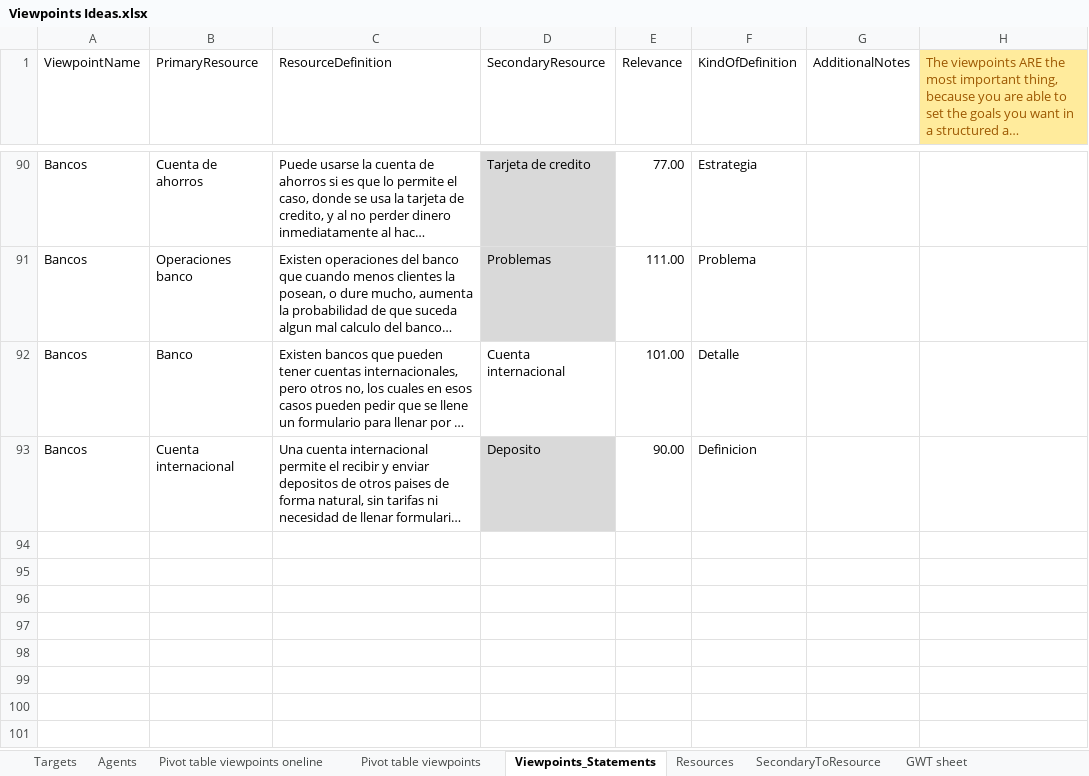
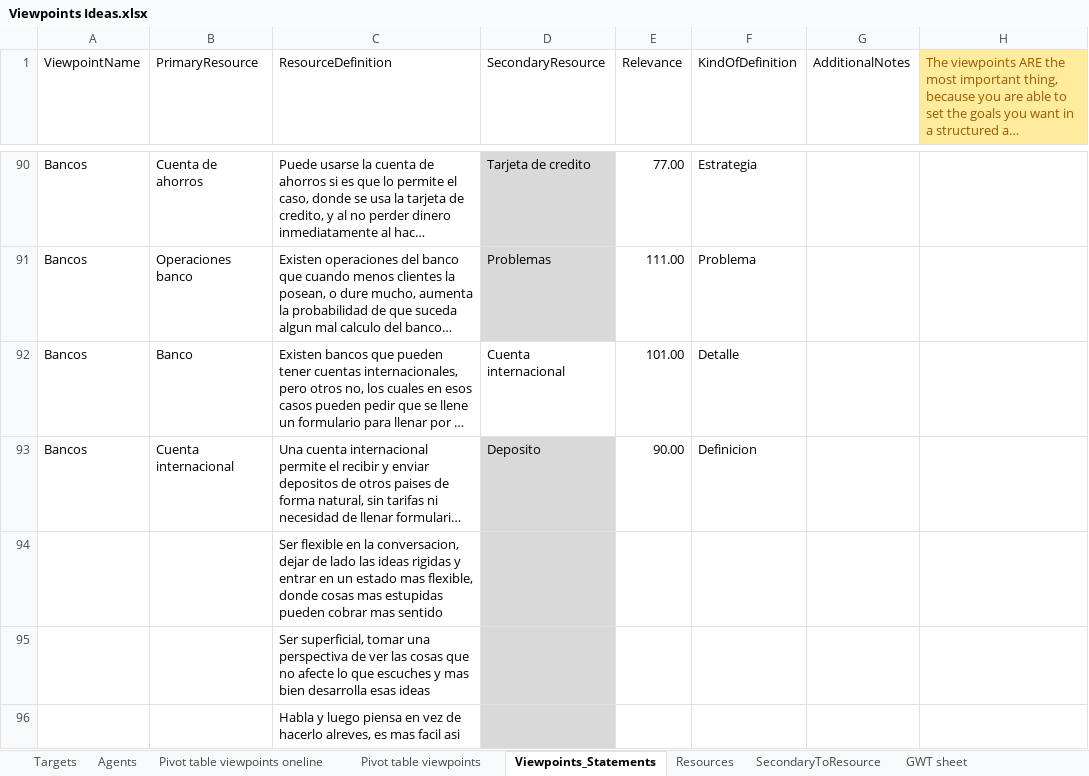
Before and after one commit to CharlieDevel/MyNotes, an Excel workbook: Excels/Viewpoints Ideas.xlsx, sheet Viewpoints_Statements, drawn as a sheet; only a part is shown, gaps mark what is left out; long unchanged cells end in …; values as stored, in another font and other column widths than the file's, no borders; conditional formats and table styles not drawn; 4 other sheets too large or unreadable and not compared; the diff names each change by its address in the sheet, - before the commit and + after, or states it on an @@ line.

```diff
--- a/Excels/Viewpoints Ideas.xlsx (sheet Viewpoints_Statements)
+++ b/Excels/Viewpoints Ideas.xlsx (sheet Viewpoints_Statements)
+row 94:  |  | Ser flexible en la conversacion, dejar de lado las ideas rigidas y entrar en un estado mas flexible, donde cosas mas estupidas pueden cobrar mas sentido
+row 95:  |  | Ser superficial, tomar una perspectiva de ver las cosas que no afecte lo que escuches y mas bien desarrolla esas ideas
+row 96:  |  | Habla y luego piensa en vez de hacerlo alreves, es mas facil asi
```
Also changed, not shown: 5 other files.
